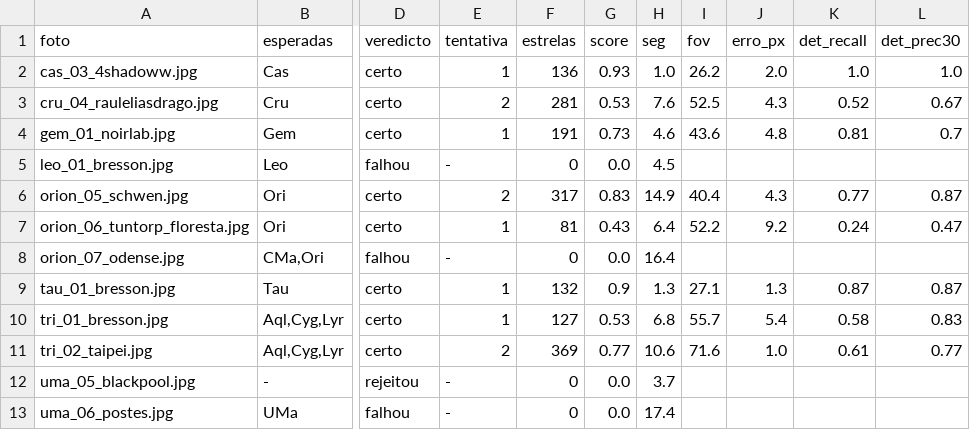
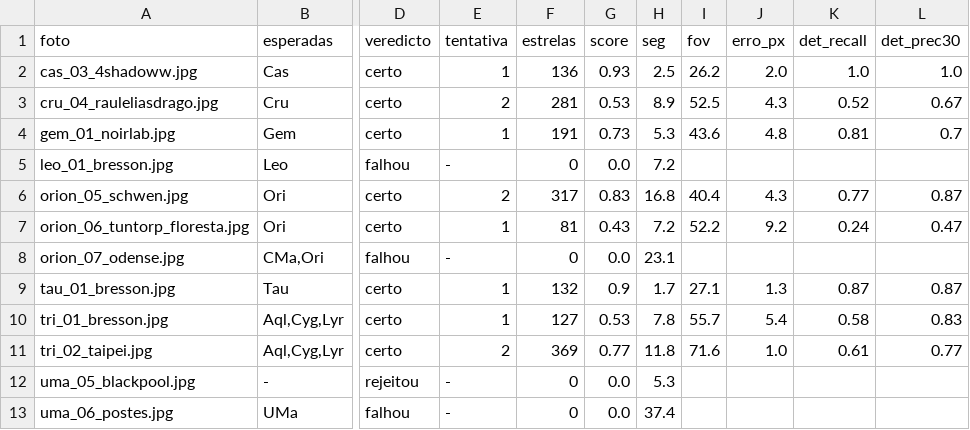
Before and after one commit to JoaoMoraissss/Vis-o_Computacional, a CSV file: results/metrics/eval_test.csv, drawn as a sheet; only a part is shown, gaps mark what is left out; the diff names each change by its address in the sheet, - before the commit and + after, or states it on an @@ line.

```diff
--- a/results/metrics/eval_test.csv
+++ b/results/metrics/eval_test.csv
-H2 (seg): 1.0
+H2 (seg): 2.5
-H3 (seg): 7.6
+H3 (seg): 8.9
-H4 (seg): 4.6
+H4 (seg): 5.3
-H5 (seg): 4.5
+H5 (seg): 7.2
-H6 (seg): 14.9
+H6 (seg): 16.8
-H7 (seg): 6.4
+H7 (seg): 7.2
-H8 (seg): 16.4
+H8 (seg): 23.1
-H9 (seg): 1.3
+H9 (seg): 1.7
-H10 (seg): 6.8
+H10 (seg): 7.8
-H11 (seg): 10.6
+H11 (seg): 11.8
-H12 (seg): 3.7
+H12 (seg): 5.3
-H13 (seg): 17.4
+H13 (seg): 37.4
```
Also changed, not shown: results/metrics/eval_samples.csv, results/metrics/eval_test2.csv, 11 other files.
